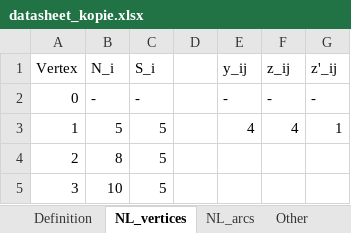
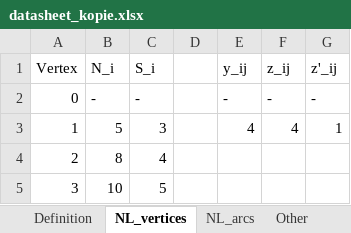
Before and after one commit to SeanBlackmoreUni/MILP, an Excel workbook: datasheet_kopie.xlsx, sheet NL_vertices, drawn as a sheet; values as stored, in another font and other column widths than the file's, no borders; the diff names each change by its address in the sheet, - before the commit and + after, or states it on an @@ line.

```diff
--- a/datasheet_kopie.xlsx (sheet NL_vertices)
+++ b/datasheet_kopie.xlsx (sheet NL_vertices)
-C3 (S_i): 5
+C3 (S_i): 3
-C4 (S_i): 5
+C4 (S_i): 4
```
Also changed, not shown: sheet NL_arcs, sheet Other, datasheet.xlsx.
